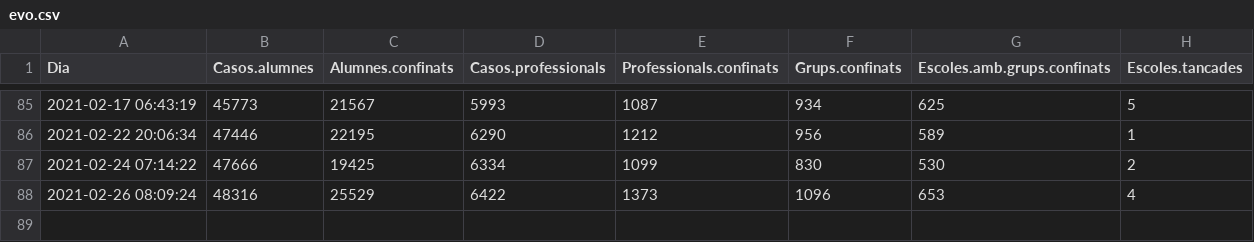
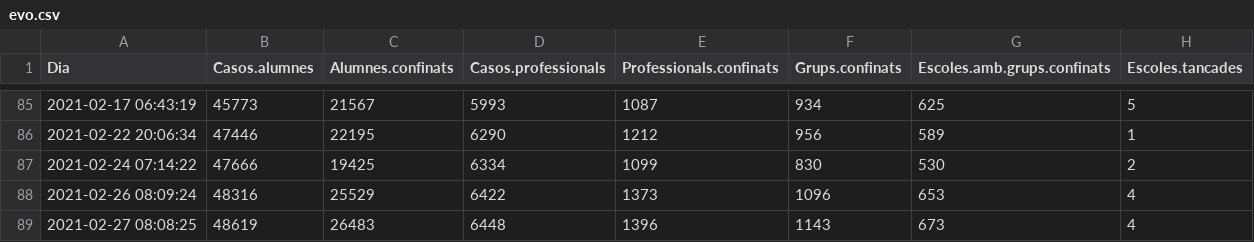
Before and after one commit to ecorreig/escoles, a CSV file: data/evo.csv, drawn as a sheet; only a part is shown, gaps mark what is left out; the diff names each change by its address in the sheet, - before the commit and + after, or states it on an @@ line.

Commit message:
new data

```diff
--- a/data/evo.csv
+++ b/data/evo.csv
+row 89: 2021-02-27 08:08:25 | 48619 | 26483 | 6448 | 1396 | 1143 | 673 | 4
```
